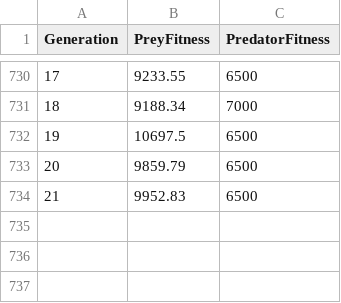
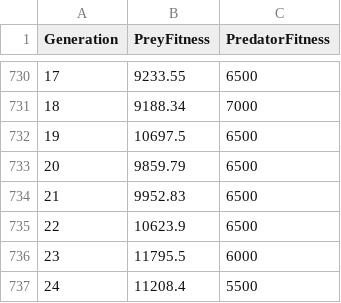
Before and after one commit to Vittorio16/Swarm-Mechanics, a CSV file: logs/generation_stats.csv, drawn as a sheet; only a part is shown, gaps mark what is left out.

Commit message:
Final adjustments, generation 24

```diff
--- a/logs/generation_stats.csv
+++ b/logs/generation_stats.csv
@@ -734 +734,4 @@ Generation,PreyFitness,PredatorFitness
 21,9952.83,6500
+22,10623.9,6500
+23,11795.5,6000
+24,11208.4,5500
```
Also changed, not shown: 6 other files.
